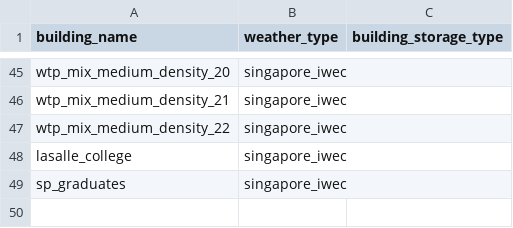
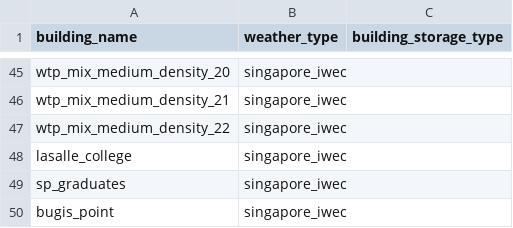
Before and after one commit to mesmo-dev/cobmo, a CSV file: data/buildings.csv, drawn as a sheet; only a part is shown, gaps mark what is left out; the diff names each change by its address in the sheet, - before the commit and + after, or states it on an @@ line.

```diff
--- a/data/buildings.csv
+++ b/data/buildings.csv
+row 50: bugis_point | singapore_iwec
```
Also changed, not shown: data/scenarios.csv, data/surfaces_adiabatic.csv, 4 other files.
